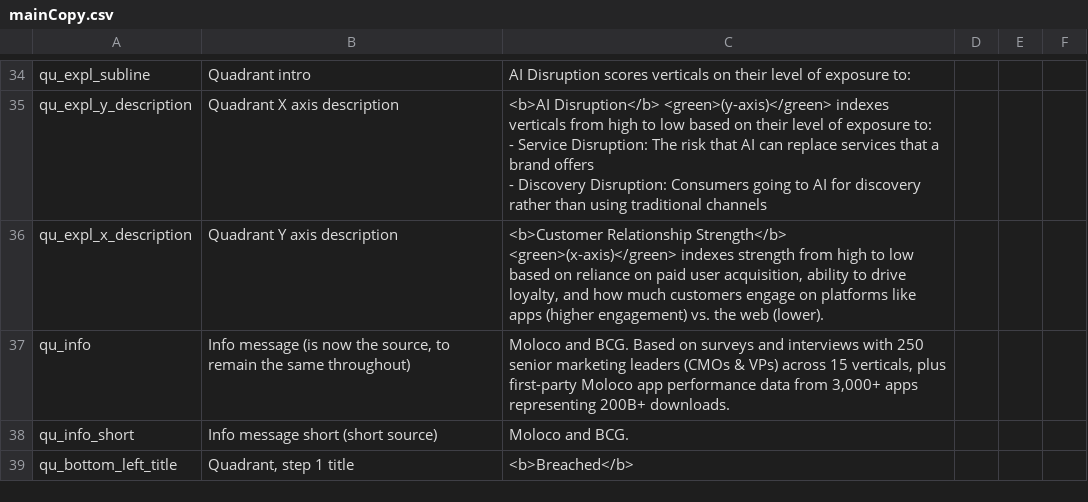
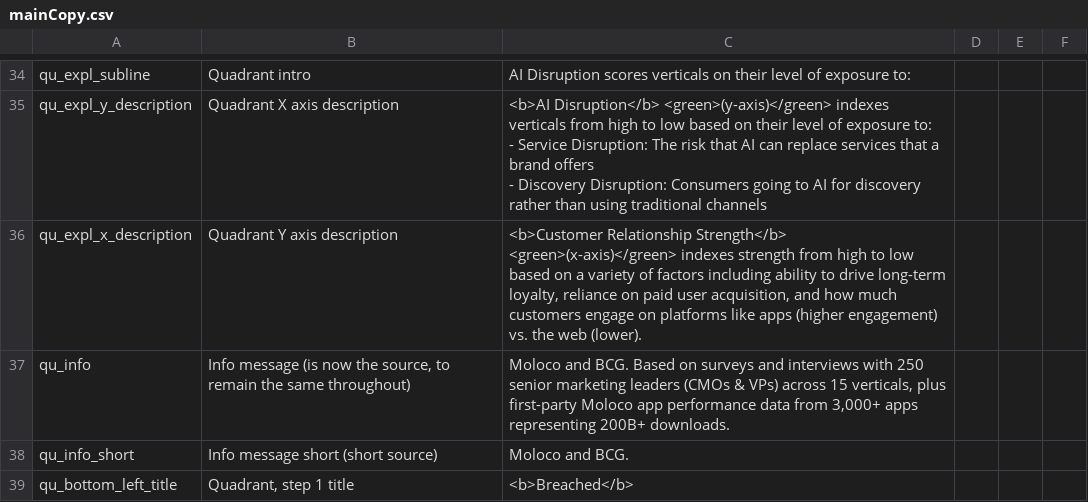
Before and after one commit to parabolestudio/molocobcgreport, a CSV file: public/data/mainCopy.csv, drawn as a sheet; only a part is shown, gaps mark what is left out; the diff covers the shown part only.

```diff
--- a/public/data/mainCopy.csv
+++ b/public/data/mainCopy.csv
@@ -54,3 +53,3 @@ qu_expl_y_description,Quadrant X axis description,"<b>AI Disruption</b> <green>(
 - Discovery Disruption: Consumers going to AI for discovery rather than using traditional channels",,,
-qu_expl_x_description,Quadrant Y axis description,"<b>Customer Relationship Strength</b> <green>(x-axis)</green> indexes strength from high to low based on reliance on paid user acquisition, ability to drive loyalty, and how much customers engage on platforms like apps (higher engagement) vs. the web (lower).",,,
+qu_expl_x_description,Quadrant Y axis description,"<b>Customer Relationship Strength</b> <green>(x-axis)</green> indexes strength from high to low based on a variety of factors including ability to drive long-term loyalty, reliance on paid user acquisition, and how much customers engage on platforms like apps (higher engagement) vs. the web (lower).",,,
 qu_info,"Info message (is now the source, to remain the same throughout)","Moloco and BCG. Based on surveys and interviews with 250 senior marketing leaders (CMOs & VPs) across 15 verticals, plus first-party Moloco app performance data from 3,000+ apps representing 200B+ downloads.",,,
```
Also changed, not shown: 8 edited cells elsewhere in this file, 1 other file.
